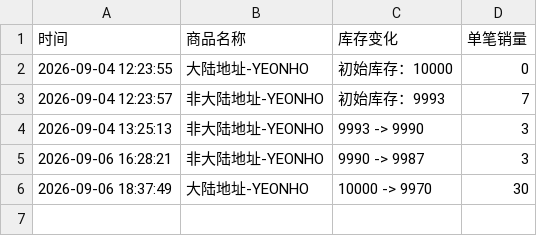
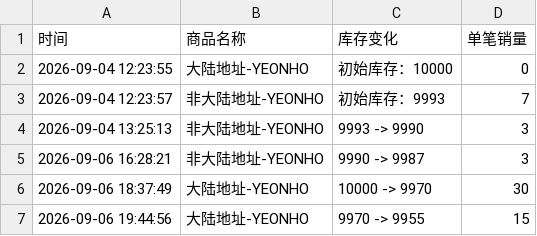
Before and after one commit to Juineii/verivery_imini0906, a CSV file: YEONHO.csv, drawn as a sheet; the diff names each change by its address in the sheet, - before the commit and + after, or states it on an @@ line.

Commit message:
自动更新数据 2026-09-06 19:45:19

```diff
--- a/YEONHO.csv
+++ b/YEONHO.csv
+row 7: 2026-09-06 19:44:56 | 大陆地址-YEONHO | 9970 -> 9955 | 15
```
